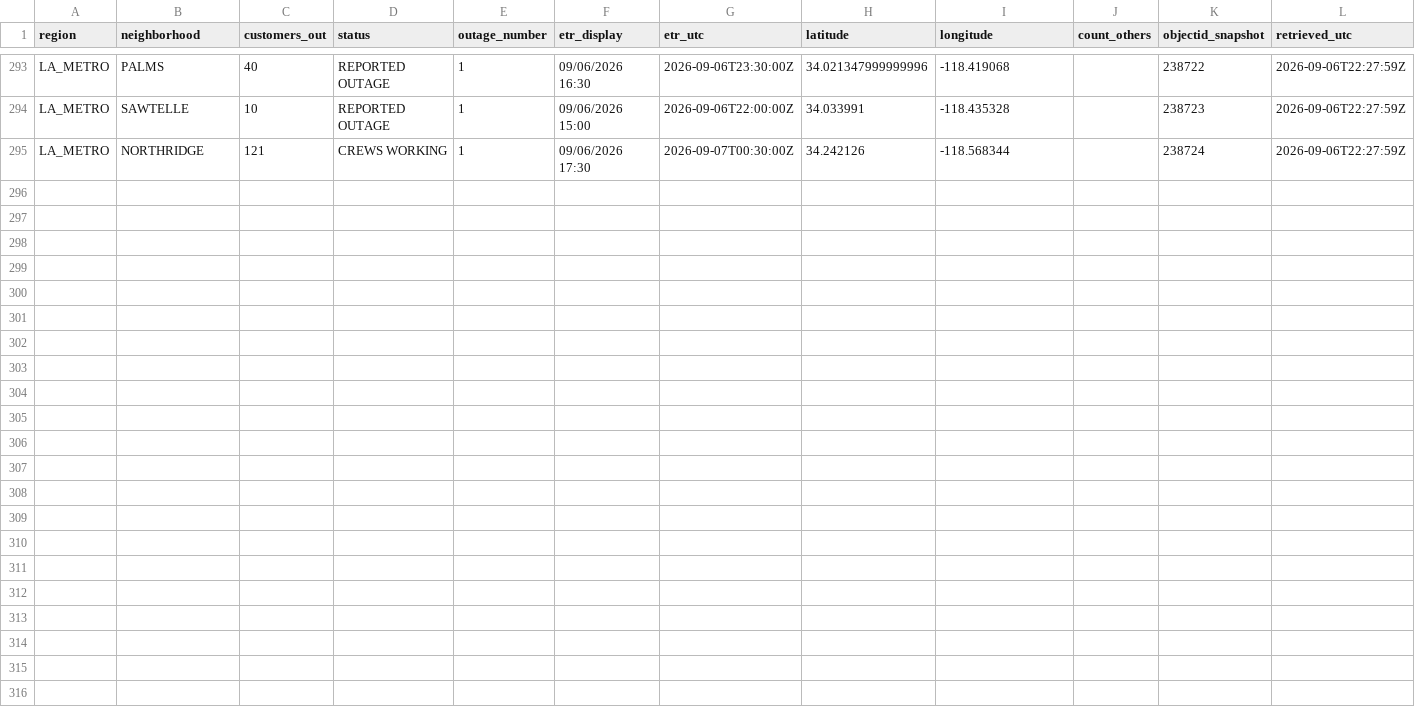
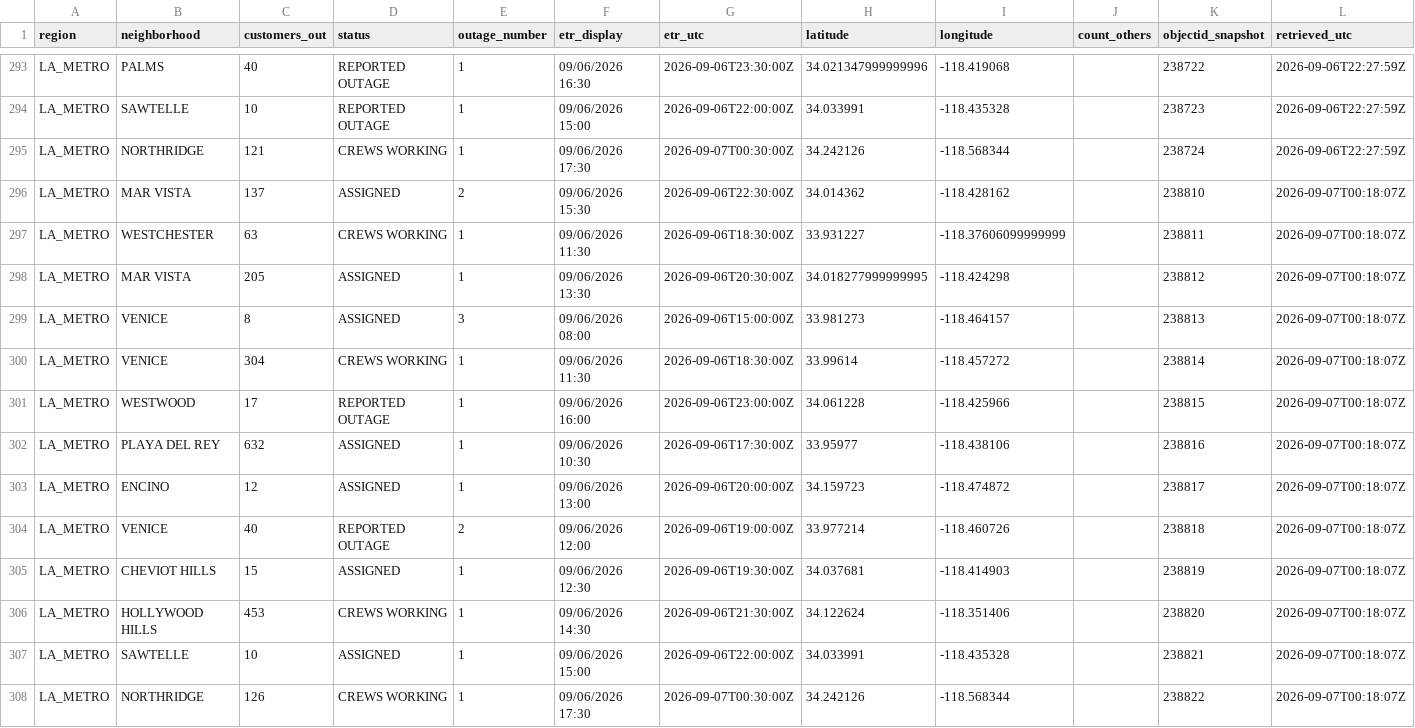
Before and after one commit to danish0305/sce-outage-tracker, a CSV file: ladwp/ladwp_la_outages_history.csv, drawn as a sheet; only a part is shown, gaps mark what is left out.

```diff
--- a/ladwp/ladwp_la_outages_history.csv
+++ b/ladwp/ladwp_la_outages_history.csv
@@ -295 +295,14 @@ LA_METRO,SAWTELLE,10,REPORTED OUTAGE,1,09/06/2026 15:00,2026-09-06T22:00:00Z,34.
 LA_METRO,NORTHRIDGE,121,CREWS WORKING,1,09/06/2026 17:30,2026-09-07T00:30:00Z,34.242126,-118.568344,,238724,2026-09-06T22:27:59Z
+LA_METRO,MAR VISTA,137,ASSIGNED,2,09/06/2026 15:30,2026-09-06T22:30:00Z,34.014362,-118.428162,,238810,2026-09-07T00:18:07Z
+LA_METRO,WESTCHESTER,63,CREWS WORKING,1,09/06/2026 11:30,2026-09-06T18:30:00Z,33.931227,-118.37606099999999,,238811,2026-09-07T00:18:07Z
+LA_METRO,MAR VISTA,205,ASSIGNED,1,09/06/2026 13:30,2026-09-06T20:30:00Z,34.018277999999995,-118.424298,,238812,2026-09-07T00:18:07Z
+LA_METRO,VENICE,8,ASSIGNED,3,09/06/2026 08:00,2026-09-06T15:00:00Z,33.981273,-118.464157,,238813,2026-09-07T00:18:07Z
+LA_METRO,VENICE,304,CREWS WORKING,1,09/06/2026 11:30,2026-09-06T18:30:00Z,33.99614,-118.457272,,238814,2026-09-07T00:18:07Z
+LA_METRO,WESTWOOD,17,REPORTED OUTAGE,1,09/06/2026 16:00,2026-09-06T23:00:00Z,34.061228,-118.425966,,238815,2026-09-07T00:18:07Z
+LA_METRO,PLAYA DEL REY,632,ASSIGNED,1,09/06/2026 10:30,2026-09-06T17:30:00Z,33.95977,-118.438106,,238816,2026-09-07T00:18:07Z
+LA_METRO,ENCINO,12,ASSIGNED,1,09/06/2026 13:00,2026-09-06T20:00:00Z,34.159723,-118.474872,,238817,2026-09-07T00:18:07Z
+LA_METRO,VENICE,40,REPORTED OUTAGE,2,09/06/2026 12:00,2026-09-06T19:00:00Z,33.977214,-118.460726,,238818,2026-09-07T00:18:07Z
+LA_METRO,CHEVIOT HILLS,15,ASSIGNED,1,09/06/2026 12:30,2026-09-06T19:30:00Z,34.037681,-118.414903,,238819,2026-09-07T00:18:07Z
+LA_METRO,HOLLYWOOD HILLS,453,CREWS WORKING,1,09/06/2026 14:30,2026-09-06T21:30:00Z,34.122624,-118.351406,,238820,2026-09-07T00:18:07Z
+LA_METRO,SAWTELLE,10,ASSIGNED,1,09/06/2026 15:00,2026-09-06T22:00:00Z,34.033991,-118.435328,,238821,2026-09-07T00:18:07Z
+LA_METRO,NORTHRIDGE,126,CREWS WORKING,1,09/06/2026 17:30,2026-09-07T00:30:00Z,34.242126,-118.568344,,238822,2026-09-07T00:18:07Z
```
Also changed, not shown: burbank/burbank_summary_history.csv, la_oc_outages_latest.csv, 8 other files.
